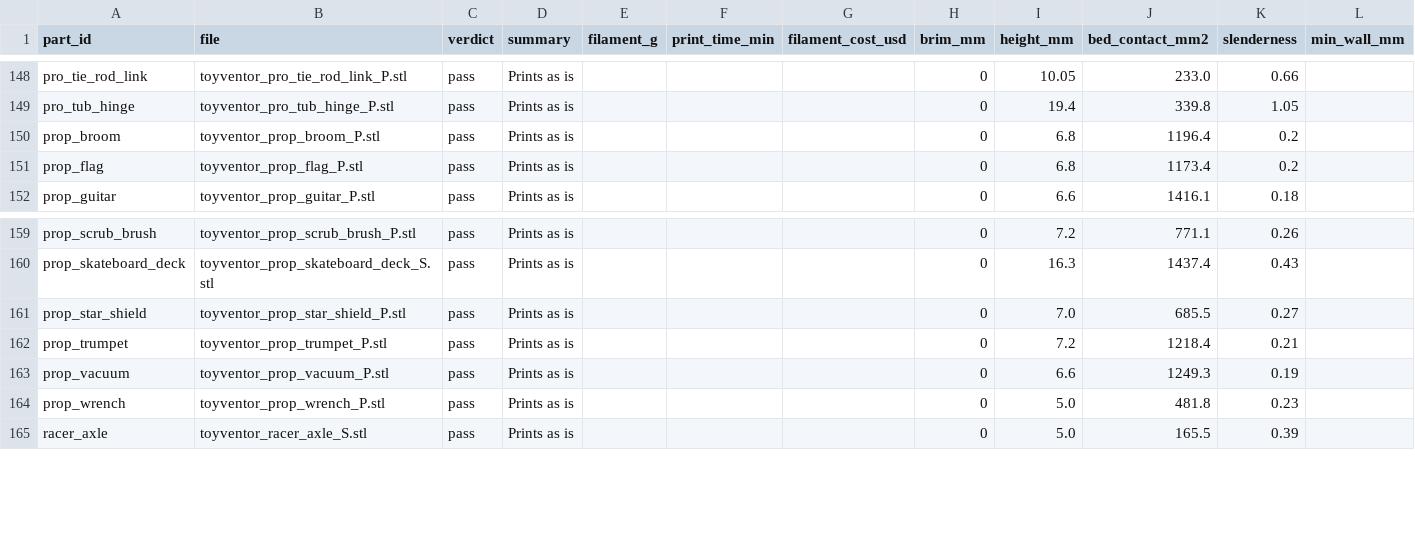
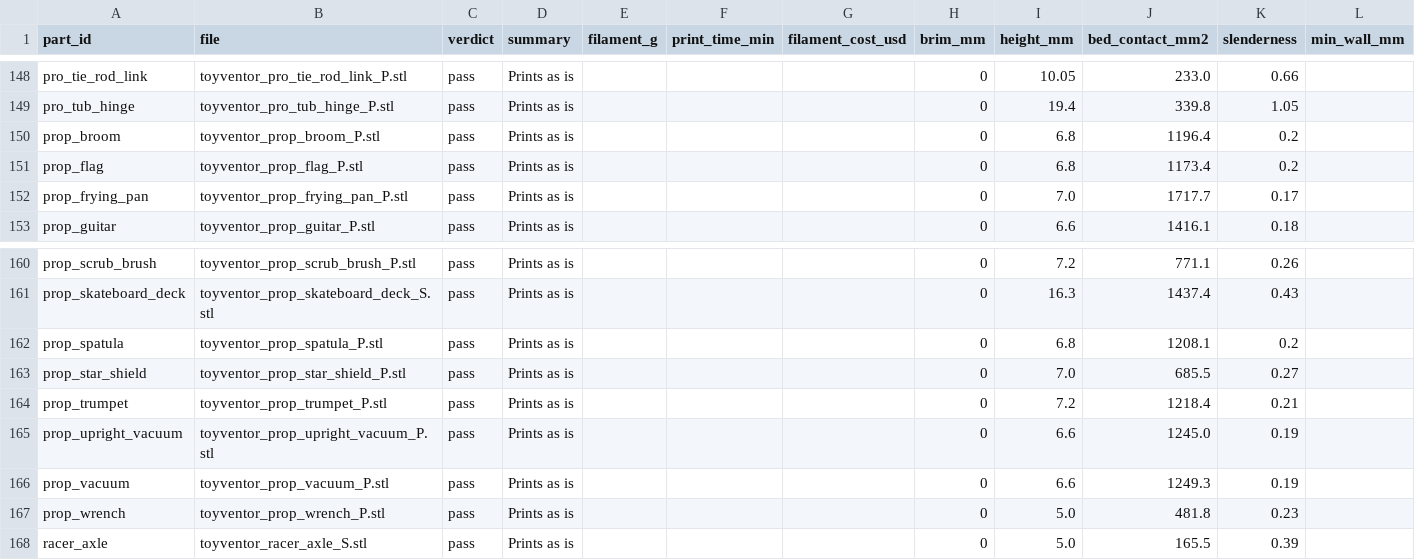
Before and after one commit to diydan/ToyVentor, a CSV file: parts/partspec/validation/summary.csv, drawn as a sheet; only a part is shown, gaps mark what is left out; the diff names each change by its address in the sheet, - before the commit and + after, or states it on an @@ line.

Commit message:
feat(partspec): frying pan, spatula and upright vacuum (W12)
Manifest, index, fit matrix (+321 pairs), connection graph, AGENTS/CATALOG,
print reports, served validation index and regenerated specs. Kip export
73/73, selftest 165, Orca slice 0 supports. Corrects two catalog notes.

```diff
--- a/parts/partspec/validation/summary.csv
+++ b/parts/partspec/validation/summary.csv
+row 152: prop_frying_pan | toyventor_prop_frying_pan_P.stl | pass | Prints as is |  |  |  | 0 | 7.0 | 1717.7 | 0.17
+row 162: prop_spatula | toyventor_prop_spatula_P.stl | pass | Prints as is |  |  |  | 0 | 6.8 | 1208.1 | 0.2
+row 165: prop_upright_vacuum | toyventor_prop_upright_vacuum_P.stl | pass | Prints as is |  |  |  | 0 | 6.6 | 1245.0 | 0.19
```
Also changed, not shown: 21 other files.
